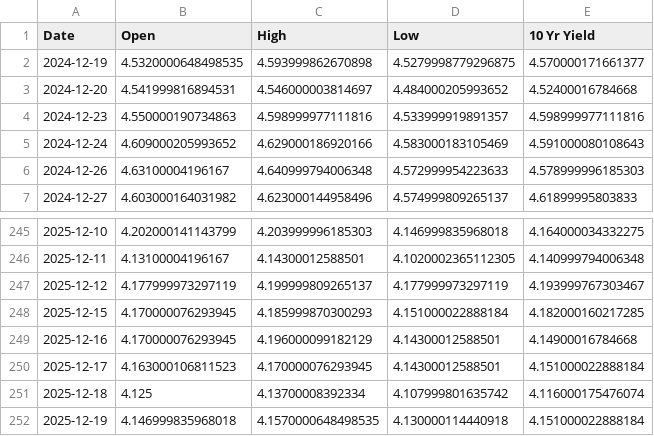
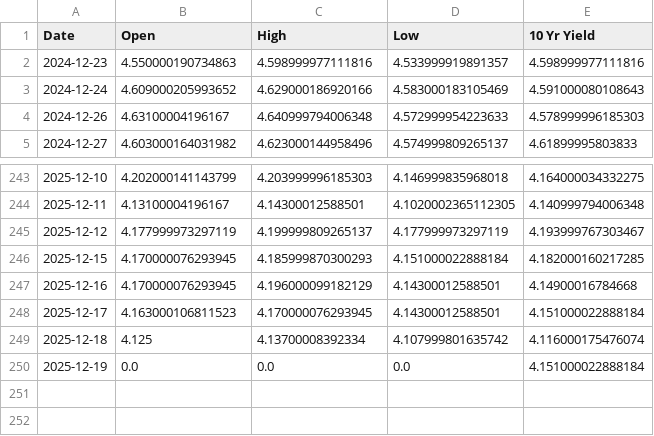
Before and after one commit to housetyler/yahoofinance_USTreasuryYeilds, a CSV file: 10yr_yield_history.csv, drawn as a sheet; only a part is shown, gaps mark what is left out.

```diff
--- a/10yr_yield_history.csv
+++ b/10yr_yield_history.csv
@@ -1,4 +1,2 @@
 Date,Open,High,Low,10 Yr Yield
-2024-12-19,4.5320000648498535,4.593999862670898,4.5279998779296875,4.570000171661377
-2024-12-20,4.541999816894531,4.546000003814697,4.484000205993652,4.52400016784668
 2024-12-23,4.550000190734863,4.598999977111816,4.533999919891357,4.598999977111816
@@ -251,2 +249,2 @@ Date,Open,High,Low,10 Yr Yield
 2025-12-18,4.125,4.13700008392334,4.107999801635742,4.116000175476074
-2025-12-19,4.146999835968018,4.1570000648498535,4.130000114440918,4.151000022888184
+2025-12-19,0.0,0.0,0.0,4.151000022888184
```
